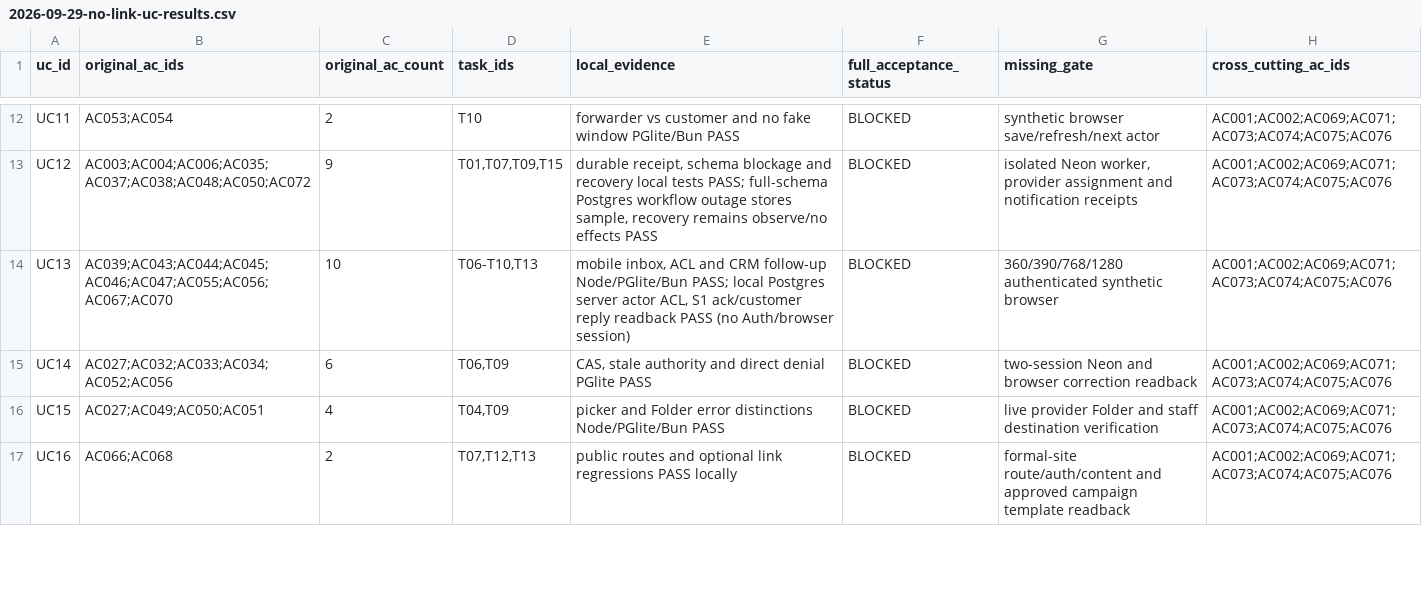
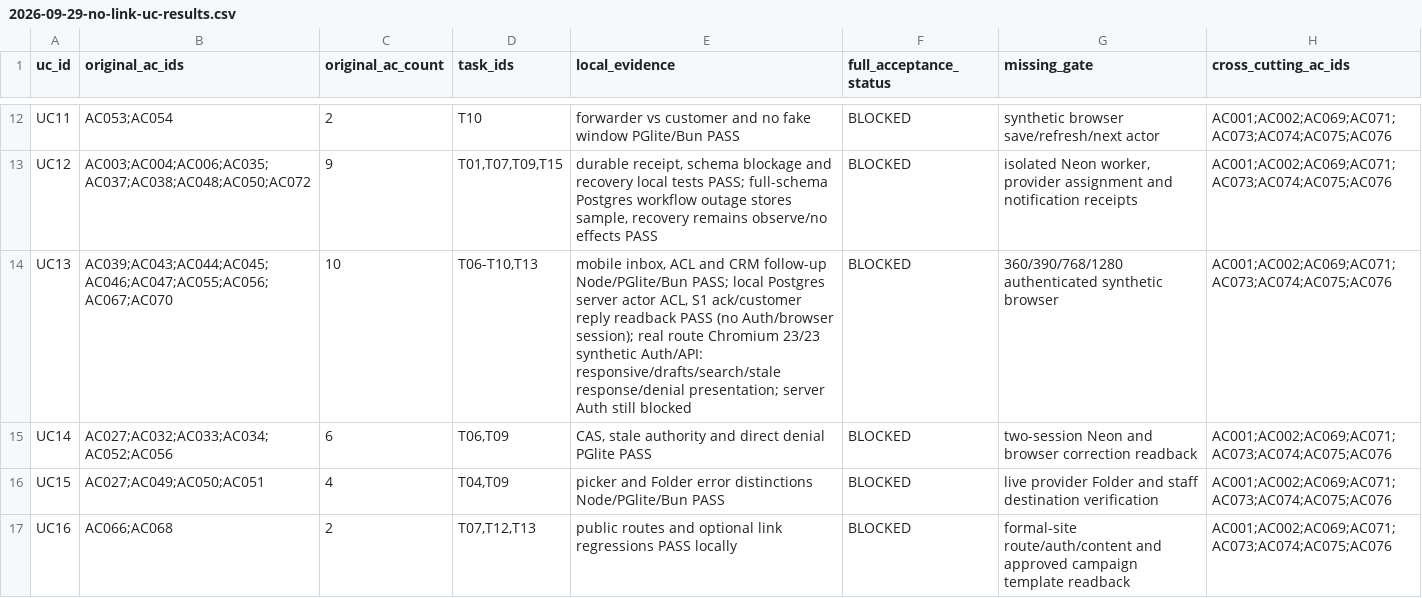
Before and after one commit to YNWAforever/earnestproperty, a CSV file: docs/reports/2026-09-29-no-link-uc-results.csv, drawn as a sheet; only a part is shown, gaps mark what is left out; the diff covers the shown part only.

Commit message:
docs: record inbox browser evidence and remaining acceptance gates

```diff
--- a/docs/reports/2026-09-29-no-link-uc-results.csv
+++ b/docs/reports/2026-09-29-no-link-uc-results.csv
@@ -13,3 +13,3 @@ UC11,AC053;AC054,2,T10,forwarder vs customer and no fake window PGlite/Bun PASS,
 UC12,AC003;AC004;AC006;AC035;AC037;AC038;AC048;AC050;AC072,9,"T01,T07,T09,T15","durable receipt, schema blockage and recovery local tests PASS; full-schema Postgres workflow outage stores sample, recovery remains observe/no effects PASS",BLOCKED,"isolated Neon worker, provider assignment and notification receipts",AC001;AC002;AC069;AC071;AC073;AC074;AC075;AC076
-UC13,AC039;AC043;AC044;AC045;AC046;AC047;AC055;AC056;AC067;AC070,10,"T06-T10,T13","mobile inbox, ACL and CRM follow-up Node/PGlite/Bun PASS; local Postgres server actor ACL, S1 ack/customer reply readback PASS (no Auth/browser session)",BLOCKED,360/390/768/1280 authenticated synthetic browser,AC001;AC002;AC069;AC071;AC073;AC074;AC075;AC076
+UC13,AC039;AC043;AC044;AC045;AC046;AC047;AC055;AC056;AC067;AC070,10,"T06-T10,T13","mobile inbox, ACL and CRM follow-up Node/PGlite/Bun PASS; local Postgres server actor ACL, S1 ack/customer reply readback PASS (no Auth/browser session); real route Chromium 23/23 synthetic Auth/API: responsive/drafts/search/stale response/denial presentation; server Auth still blocked",BLOCKED,360/390/768/1280 authenticated synthetic browser,AC001;AC002;AC069;AC071;AC073;AC074;AC075;AC076
 UC14,AC027;AC032;AC033;AC034;AC052;AC056,6,"T06,T09","CAS, stale authority and direct denial PGlite PASS",BLOCKED,two-session Neon and browser correction readback,AC001;AC002;AC069;AC071;AC073;AC074;AC075;AC076
```
Also changed, not shown: 2 edited cells elsewhere in this file, 8 other files.
